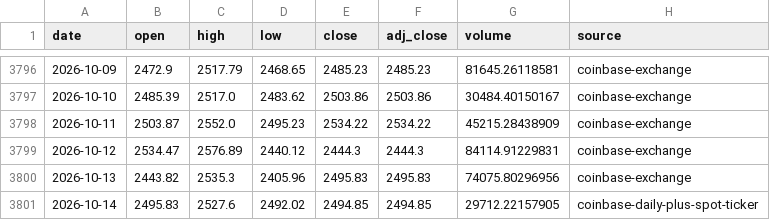
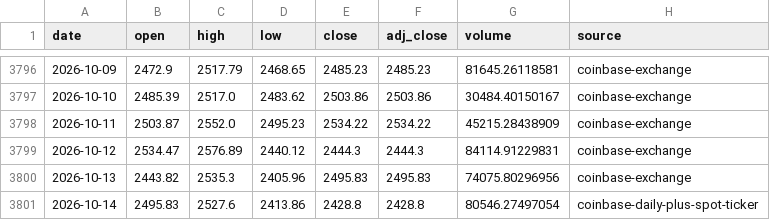
Before and after one commit to leescottd-crypto/Multi-Asset-Cycle-Dashboard, a CSV file: data/raw/eth.csv, drawn as a sheet; only a part is shown, gaps mark what is left out.

```diff
--- a/data/raw/eth.csv
+++ b/data/raw/eth.csv
@@ -3800,2 +3800,2 @@ date,open,high,low,close,adj_close,volume,source
 2026-10-13,2443.82,2535.3,2405.96,2495.83,2495.83,74075.80296956,coinbase-exchange
-2026-10-14,2495.83,2527.6,2492.02,2494.85,2494.85,29712.22157905,coinbase-daily-plus-spot-ticker
+2026-10-14,2495.83,2527.6,2413.86,2428.8,2428.8,80546.27497054,coinbase-daily-plus-spot-ticker
```
Also changed, not shown: data/raw/gold.csv, data/raw/mags.csv, 55 other files.
